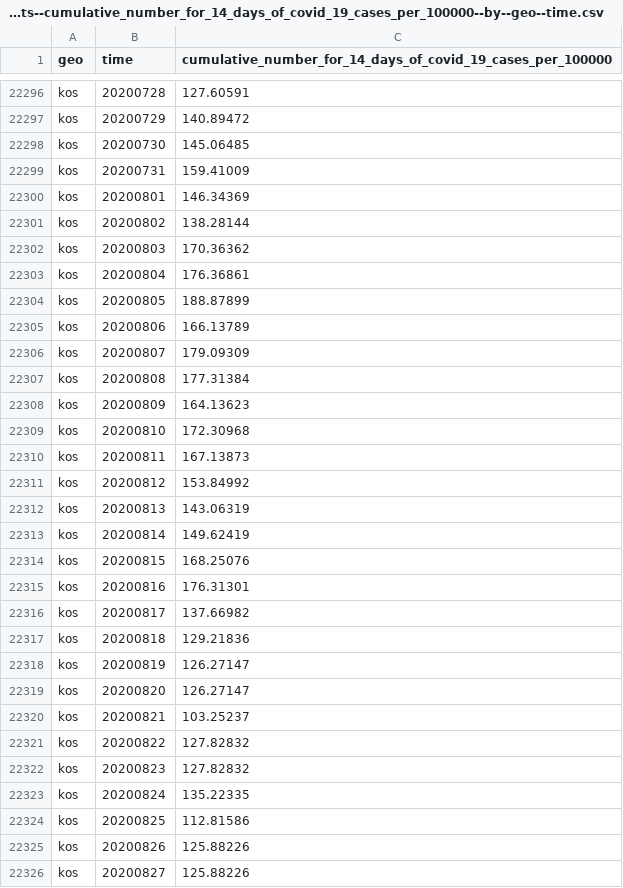
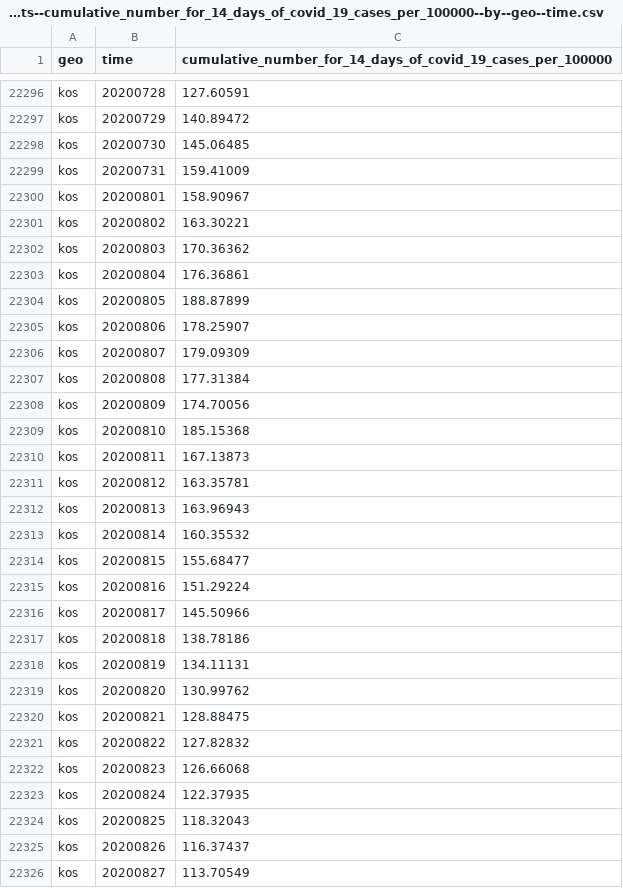
Before and after one commit to open-numbers/ddf--open_numbers--covid_19_geographic_distribution, a CSV file: ddf--datapoints--cumulative_number_for_14_days_of_covid_19_cases_per_100000--by--geo--time.csv, drawn as a sheet; only a part is shown, gaps mark what is left out; the diff covers the shown part only.

```diff
--- a/ddf--datapoints--cumulative_number_for_14_days_of_covid_19_cases_per_100000--by--geo--time.csv
+++ b/ddf--datapoints--cumulative_number_for_14_days_of_covid_19_cases_per_100000--by--geo--time.csv
@@ -22299,4 +22299,4 @@ kos,20200730,145.06485
 kos,20200731,159.41009
-kos,20200801,146.34369
-kos,20200802,138.28144
+kos,20200801,158.90967
+kos,20200802,163.30221
 kos,20200803,170.36362
@@ -22304,23 +22304,23 @@ kos,20200804,176.36861
 kos,20200805,188.87899
-kos,20200806,166.13789
+kos,20200806,178.25907
 kos,20200807,179.09309
 kos,20200808,177.31384
-kos,20200809,164.13623
-kos,20200810,172.30968
+kos,20200809,174.70056
+kos,20200810,185.15368
 kos,20200811,167.13873
-kos,20200812,153.84992
-kos,20200813,143.06319
-kos,20200814,149.62419
-kos,20200815,168.25076
-kos,20200816,176.31301
-kos,20200817,137.66982
-kos,20200818,129.21836
-kos,20200819,126.27147
-kos,20200820,126.27147
-kos,20200821,103.25237
+kos,20200812,163.35781
+kos,20200813,163.96943
+kos,20200814,160.35532
+kos,20200815,155.68477
+kos,20200816,151.29224
+kos,20200817,145.50966
+kos,20200818,138.78186
+kos,20200819,134.11131
+kos,20200820,130.99762
+kos,20200821,128.88475
 kos,20200822,127.82832
-kos,20200823,127.82832
-kos,20200824,135.22335
-kos,20200825,112.81586
-kos,20200826,125.88226
-kos,20200827,125.88226
+kos,20200823,126.66068
+kos,20200824,122.37935
+kos,20200825,118.32043
+kos,20200826,116.37437
+kos,20200827,113.70549
```
Also changed, not shown: 20 edited cells elsewhere in this file, ddf--datapoints--cases--by--geo--time.csv, ddf--datapoints--deaths--by--geo--time.csv, 4 other files.
